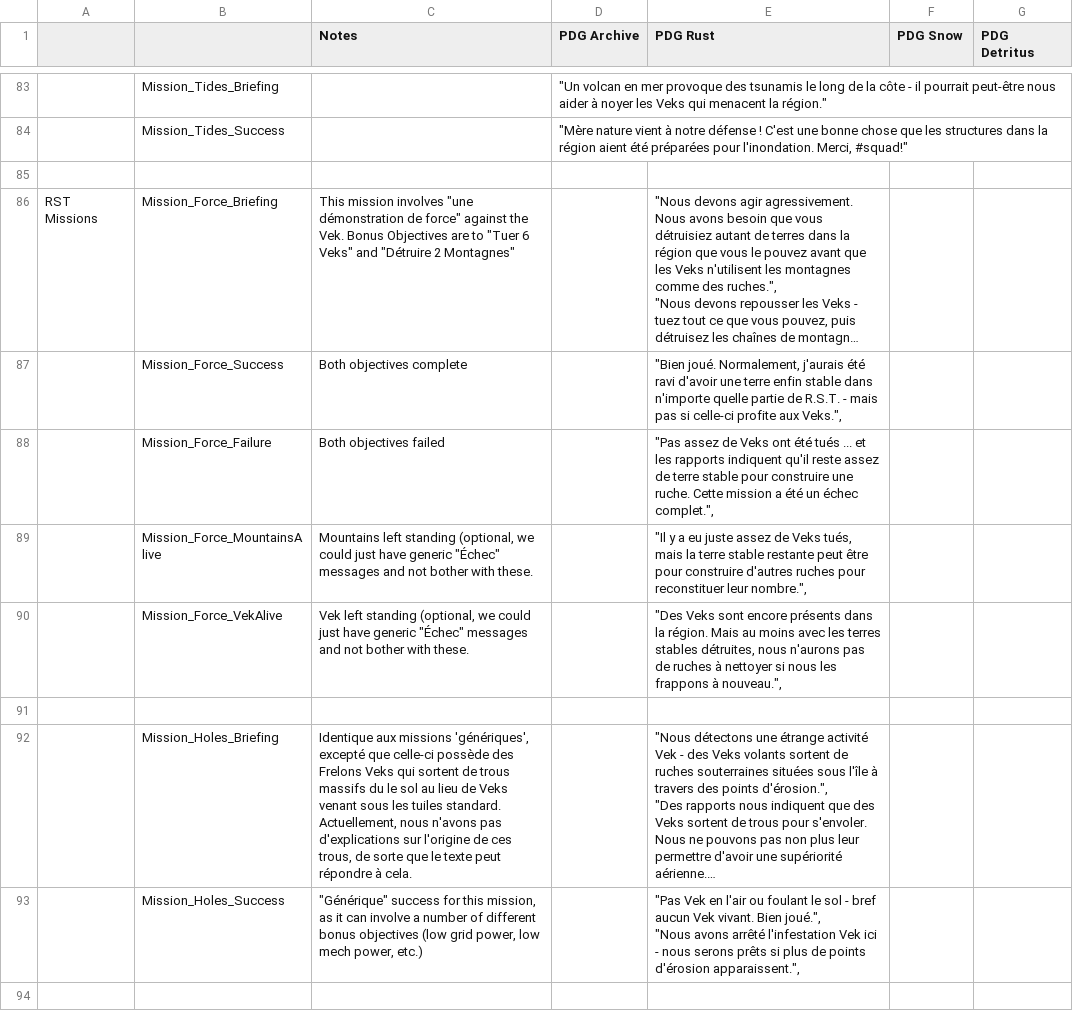
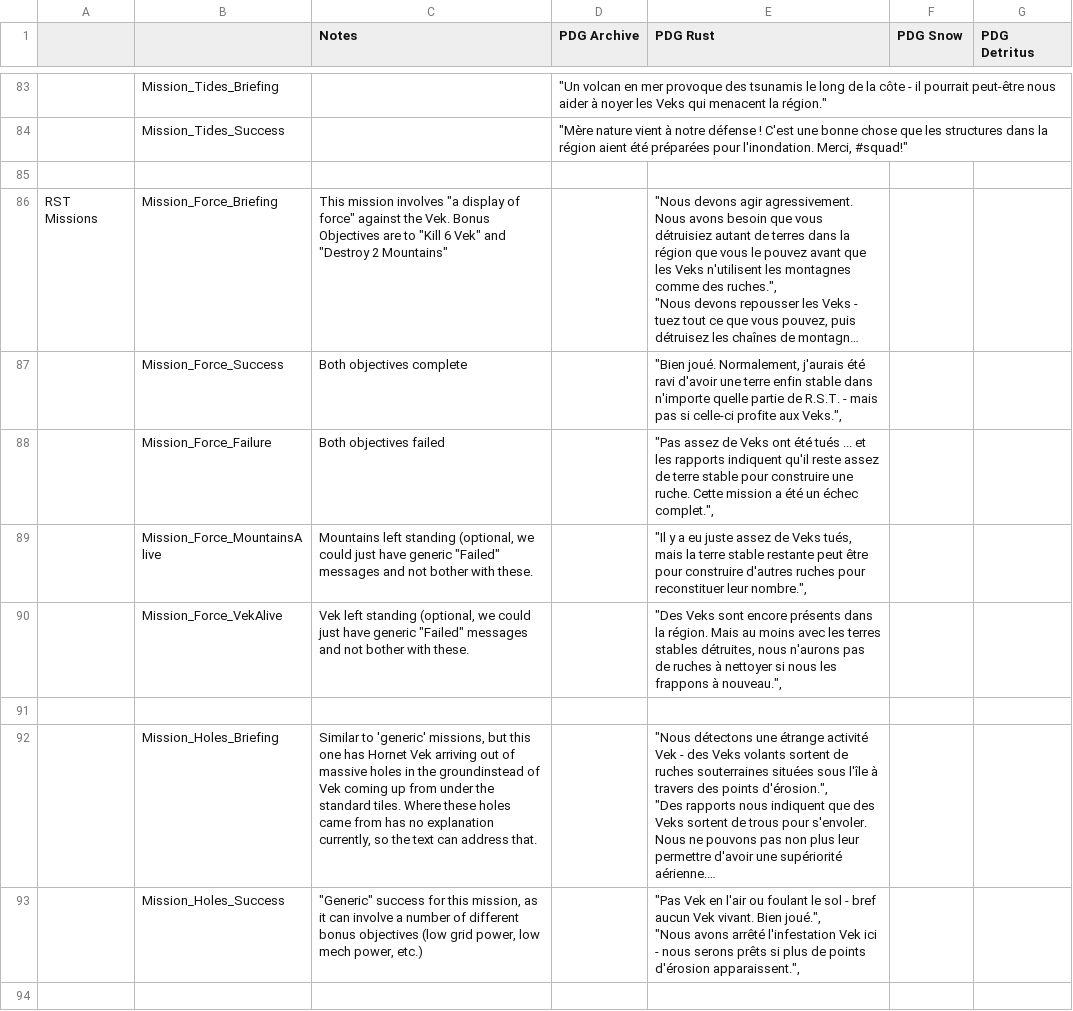
Before and after one commit to pilax/ITB-translate, a CSV file: scripts/personalities/missions.csv, drawn as a sheet; only a part is shown, gaps mark what is left out; long unchanged cells end in …; the diff covers the shown part only; the diff names each change by its address in the sheet, - before the commit and + after, or states it on an @@ line.

Commit message:
Update mission.csv END

```diff
--- a/scripts/personalities/missions.csv
+++ b/scripts/personalities/missions.csv
-C86 (Notes): …mission involves "une démonstration de force" against the Vek. Bonus Objectives are to "Tuer 6 Veks" and "Détruire 2 Montagnes"
+C86 (Notes): …mission involves "a display of force" against the Vek. Bonus Objectives are to "Kill 6 Vek" and "Destroy 2 Mountains"
-C89 (Notes): …have generic "Échec" messages and…
+C89 (Notes): …have generic "Failed" messages and…
-C90 (Notes): …have generic "Échec" messages and…
+C90 (Notes): …have generic "Failed" messages and…
-C92 (Notes): Identique aux missions 'génériques', excepté que celle-ci possède des Frelons Veks qui sortent de trous massifs du le sol au lieu de Veks venant sous les tuiles standard. Actuellement, nous n'avons pas d'explications sur l'origine de ces trous, de sorte que le texte peut répondre à cela.
+C92 (Notes): Similar to 'generic' missions, but this one has Hornet Vek arriving out of massive holes in the groundinstead of Vek coming up from under the standard tiles. Where these holes came from has no explanation currently, so the text can address that.
-C93 (Notes): "Générique" success for…
+C93 (Notes): "Generic" success for…
```
Also changed, not shown: 31 edited cells elsewhere in this file.
